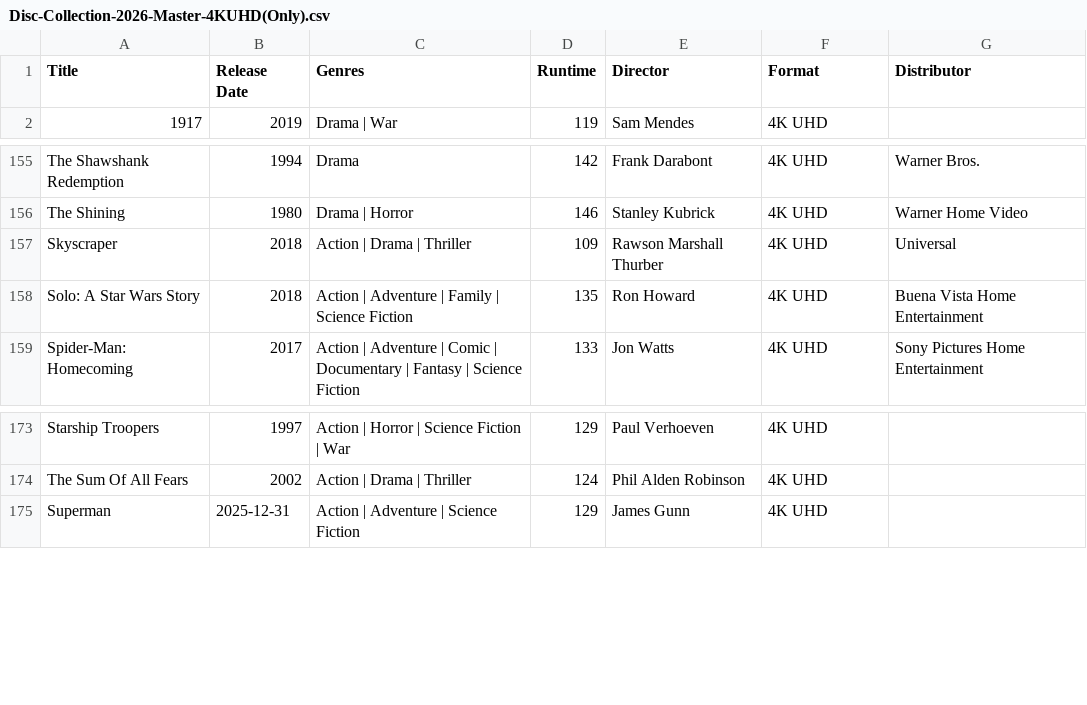
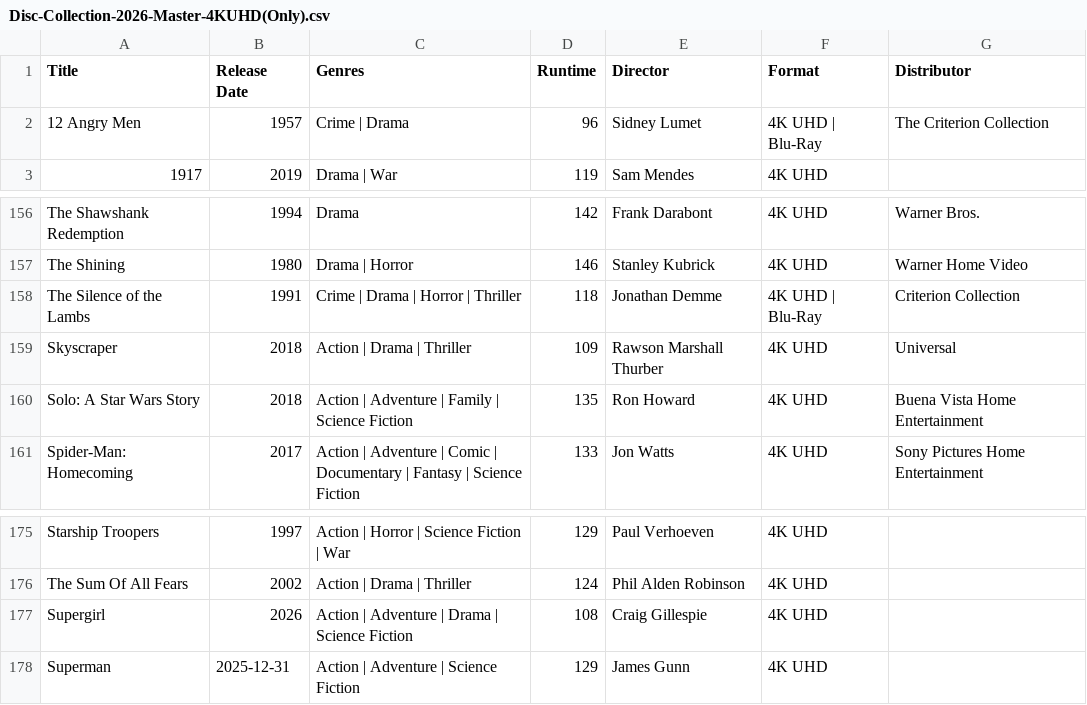
Before and after one commit to srv1054/blu-ray-HD-UHD-discs, a CSV file: Disc-Collection-2026-Master-4KUHD(Only).csv, drawn as a sheet; only a part is shown, gaps mark what is left out; the diff names each change by its address in the sheet, - before the commit and + after, or states it on an @@ line.

Commit message:
Update Disc-Collection-2026-Master-4KUHD(Only).csv

```diff
--- a/Disc-Collection-2026-Master-4KUHD(Only).csv
+++ b/Disc-Collection-2026-Master-4KUHD(Only).csv
+row 2: 12 Angry Men | 1957 | Crime | Drama | 96 | Sidney Lumet | 4K UHD | Blu-Ray | The Criterion Collection
+row 158: The Silence of the Lambs | 1991 | Crime | Drama | Horror | Thriller | 118 | Jonathan Demme | 4K UHD | Blu-Ray | Criterion Collection
+row 177: Supergirl | 2026 | Action | Adventure | Drama | Science Fiction | 108 | Craig Gillespie | 4K UHD
```
